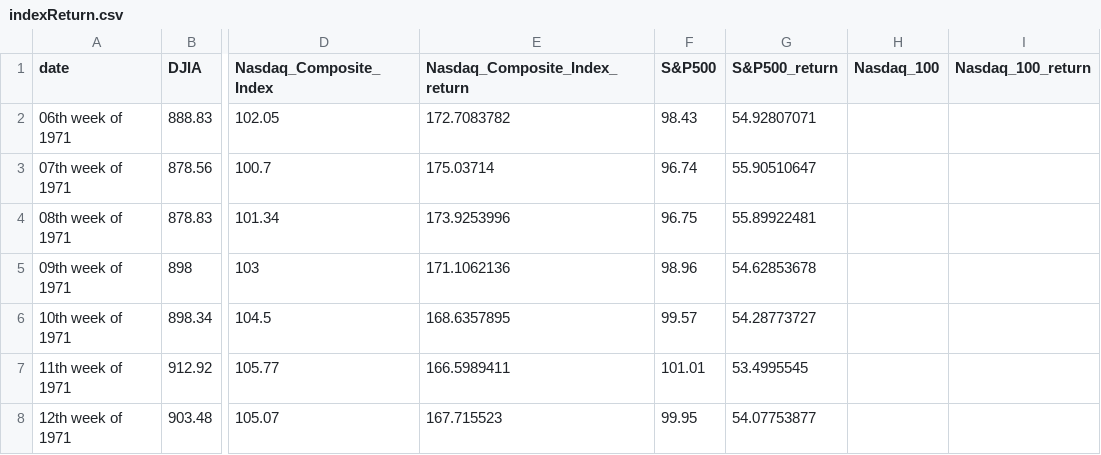
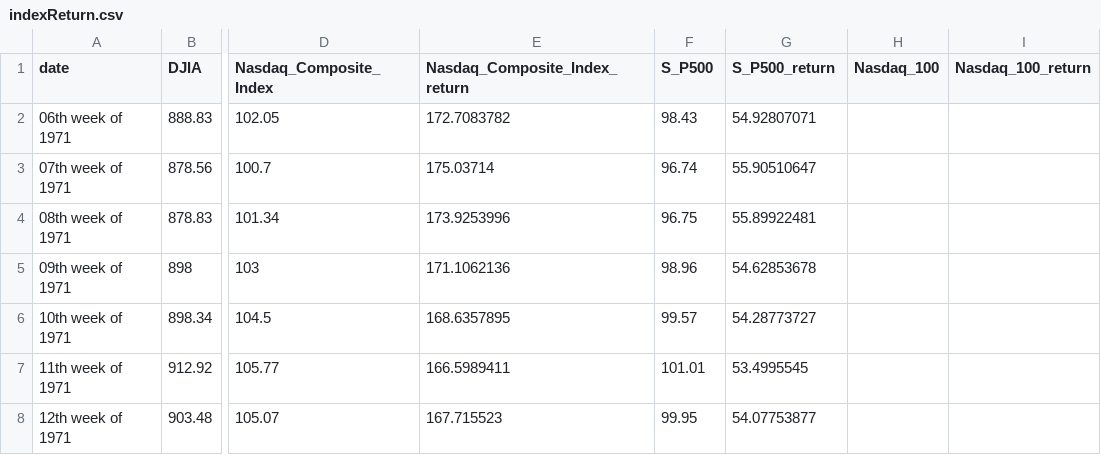
Before and after one commit to CH-coding-fire/index-price-interactive-chart, a CSV file: public/data/indexReturn.csv, drawn as a sheet; only a part is shown, gaps mark what is left out; the diff names each change by its address in the sheet, - before the commit and + after, or states it on an @@ line.

```diff
--- a/public/data/indexReturn.csv
+++ b/public/data/indexReturn.csv
-F1: S&P500
+F1: S_P500
-G1: S&P500_return
+G1: S_P500_return
```
Also changed, not shown: 2 other files.
